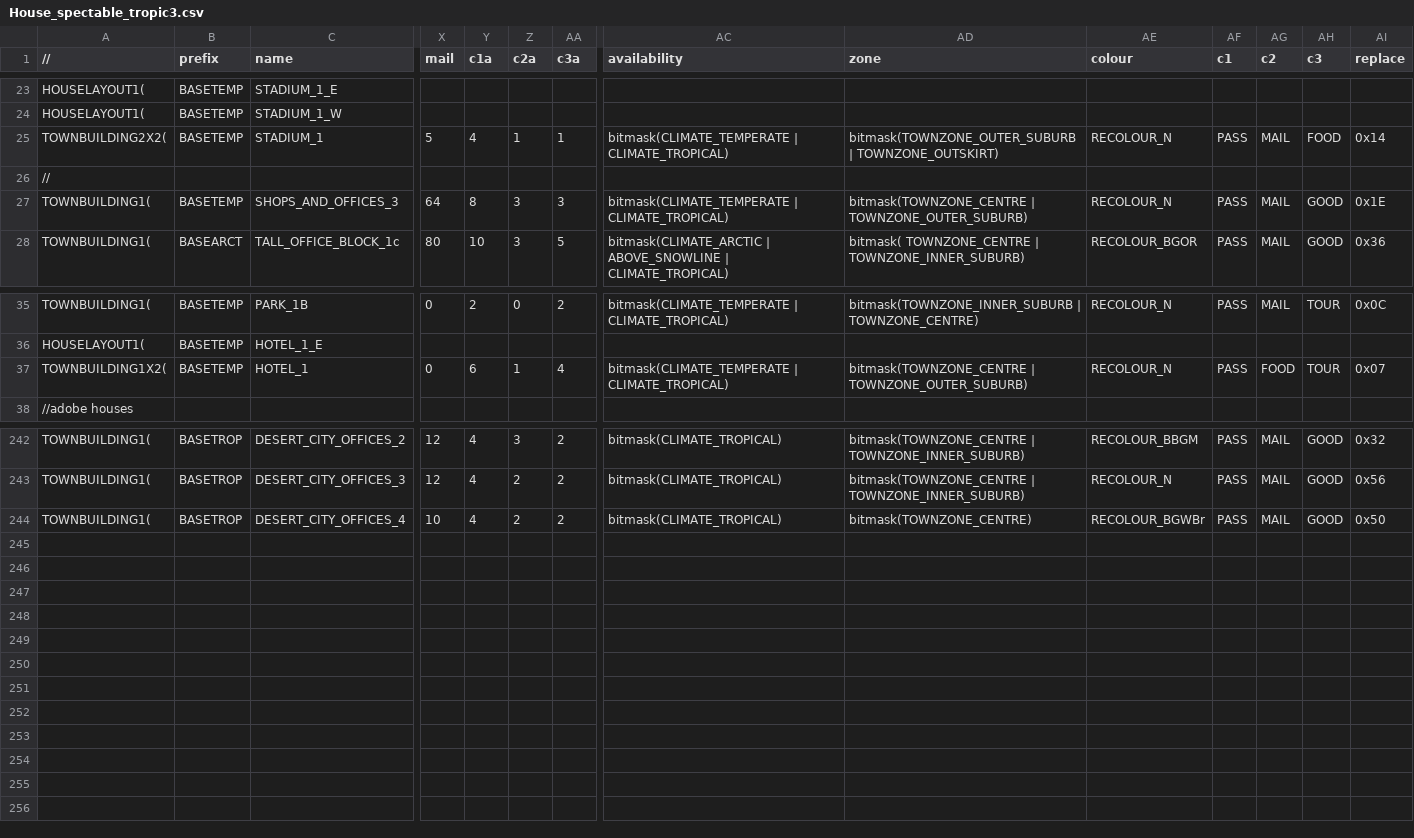
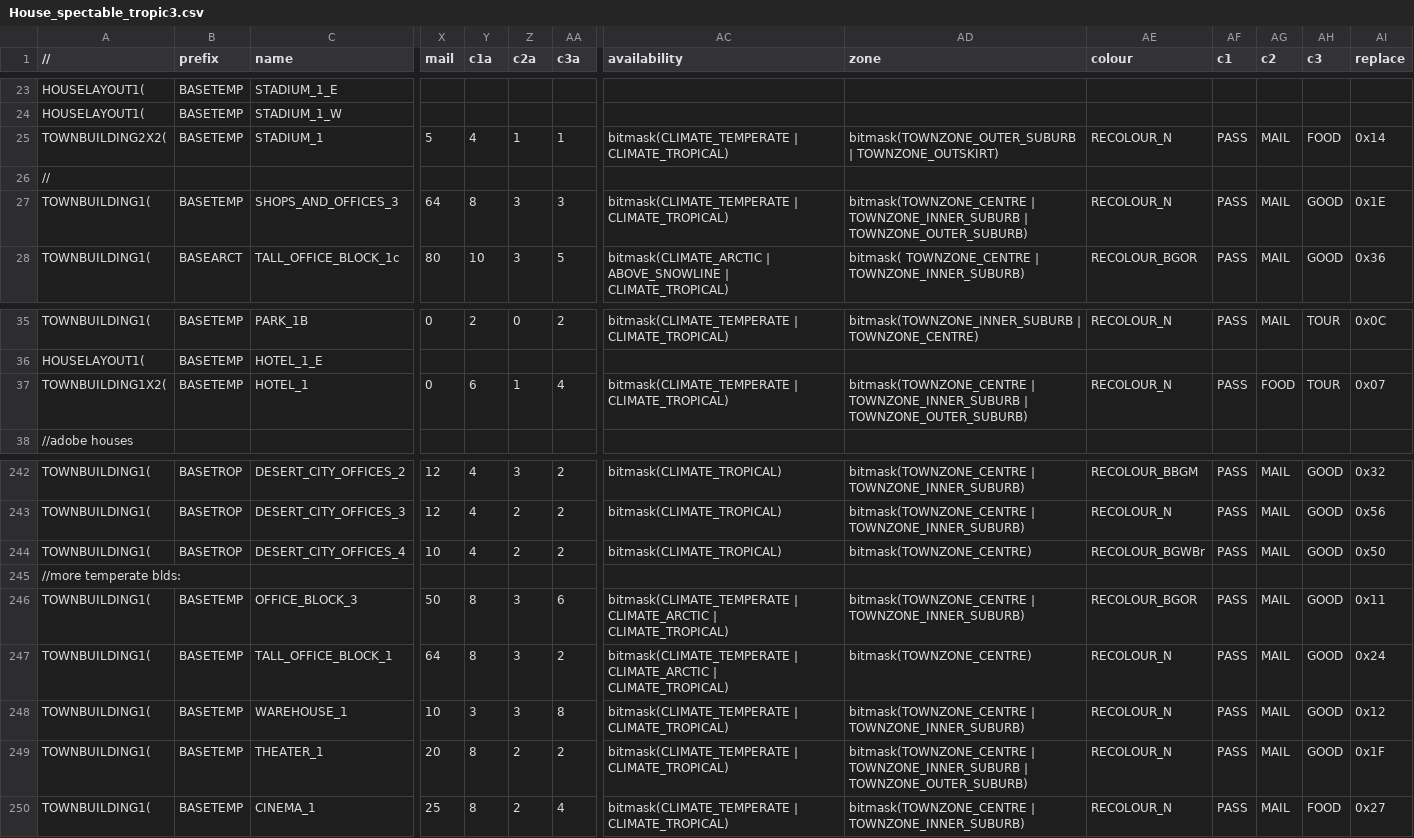
Before and after one commit to Wahazar/openttd-newgrf-hothut, a CSV file: source/House_spectable_tropic3.csv, drawn as a sheet; only a part is shown, gaps mark what is left out; rows hold the shown columns only; the diff names each change by its address in the sheet, - before the commit and + after, or states it on an @@ line.

```diff
--- a/source/House_spectable_tropic3.csv
+++ b/source/House_spectable_tropic3.csv
-AD27 (zone): bitmask(TOWNZONE_CENTRE | TOWNZONE_OUTER_SUBURB)
+AD27 (zone): bitmask(TOWNZONE_CENTRE | TOWNZONE_INNER_SUBURB | TOWNZONE_OUTER_SUBURB)
-AD37 (zone): bitmask(TOWNZONE_CENTRE | TOWNZONE_OUTER_SUBURB)
+AD37 (zone): bitmask(TOWNZONE_CENTRE | TOWNZONE_INNER_SUBURB | TOWNZONE_OUTER_SUBURB)
+row 245: //more temperate blds:
+row 246: TOWNBUILDING1( | BASETEMP | OFFICE_BLOCK_3 | 50 | 8 | 3 | 6 | bitmask(CLIMATE_TEMPERATE | CLIMATE_ARCTIC | CLIMATE_TROPICAL) | bitmask(TOWNZONE_CENTRE | TOWNZONE_INNER_SUBURB) | RECOLOUR_BGOR | PASS | MAIL | GOOD | 0x11
+row 247: TOWNBUILDING1( | BASETEMP | TALL_OFFICE_BLOCK_1 | 64 | 8 | 3 | 2 | bitmask(CLIMATE_TEMPERATE | CLIMATE_ARCTIC | CLIMATE_TROPICAL) | bitmask(TOWNZONE_CENTRE) | RECOLOUR_N | PASS | MAIL | GOOD | 0x24
+row 248: TOWNBUILDING1( | BASETEMP | WAREHOUSE_1 | 10 | 3 | 3 | 8 | bitmask(CLIMATE_TEMPERATE | CLIMATE_TROPICAL) | bitmask(TOWNZONE_CENTRE | TOWNZONE_INNER_SUBURB) | RECOLOUR_N | PASS | MAIL | GOOD | 0x12
+row 249: TOWNBUILDING1( | BASETEMP | THEATER_1 | 20 | 8 | 2 | 2 | bitmask(CLIMATE_TEMPERATE | CLIMATE_TROPICAL) | bitmask(TOWNZONE_CENTRE | TOWNZONE_INNER_SUBURB | TOWNZONE_OUTER_SUBURB) | RECOLOUR_N | PASS | MAIL | GOOD | 0x1F
+row 250: TOWNBUILDING1( | BASETEMP | CINEMA_1 | 25 | 8 | 2 | 4 | bitmask(CLIMATE_TEMPERATE | CLIMATE_TROPICAL) | bitmask(TOWNZONE_CENTRE | TOWNZONE_INNER_SUBURB) | RECOLOUR_N | PASS | MAIL | FOOD | 0x27
```
Also changed, not shown: 8 other files.
